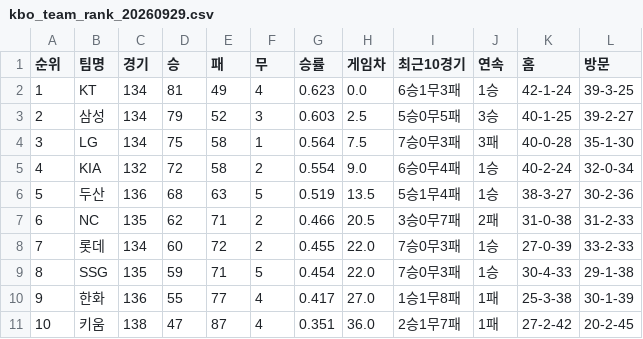
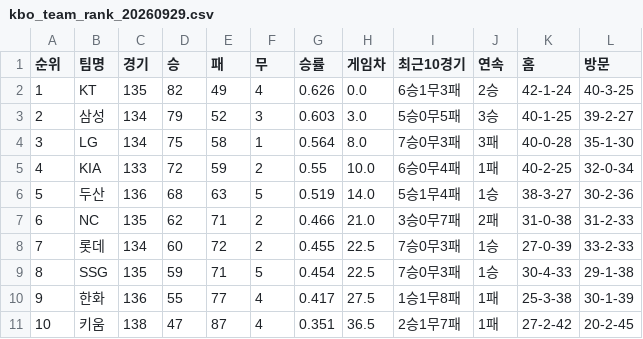
Before and after one commit to kwakws0225-ai/kbo-rank, a CSV file: data/kbo_team_rank_20260929.csv, drawn as a sheet.

```diff
--- a/data/kbo_team_rank_20260929.csv
+++ b/data/kbo_team_rank_20260929.csv
@@ -1,11 +1,11 @@
 순위,팀명,경기,승,패,무,승률,게임차,최근10경기,연속,홈,방문
-1,KT,134,81,49,4,0.623,0.0,6승1무3패,1승,42-1-24,39-3-25
-2,삼성,134,79,52,3,0.603,2.5,5승0무5패,3승,40-1-25,39-2-27
-3,LG,134,75,58,1,0.564,7.5,7승0무3패,3패,40-0-28,35-1-30
-4,KIA,132,72,58,2,0.554,9.0,6승0무4패,1승,40-2-24,32-0-34
-5,두산,136,68,63,5,0.519,13.5,5승1무4패,1승,38-3-27,30-2-36
-6,NC,135,62,71,2,0.466,20.5,3승0무7패,2패,31-0-38,31-2-33
-7,롯데,134,60,72,2,0.455,22.0,7승0무3패,1승,27-0-39,33-2-33
-8,SSG,135,59,71,5,0.454,22.0,7승0무3패,1승,30-4-33,29-1-38
-9,한화,136,55,77,4,0.417,27.0,1승1무8패,1패,25-3-38,30-1-39
-10,키움,138,47,87,4,0.351,36.0,2승1무7패,1패,27-2-42,20-2-45
+1,KT,135,82,49,4,0.626,0.0,6승1무3패,2승,42-1-24,40-3-25
+2,삼성,134,79,52,3,0.603,3.0,5승0무5패,3승,40-1-25,39-2-27
+3,LG,134,75,58,1,0.564,8.0,7승0무3패,3패,40-0-28,35-1-30
+4,KIA,133,72,59,2,0.55,10.0,6승0무4패,1패,40-2-25,32-0-34
+5,두산,136,68,63,5,0.519,14.0,5승1무4패,1승,38-3-27,30-2-36
+6,NC,135,62,71,2,0.466,21.0,3승0무7패,2패,31-0-38,31-2-33
+7,롯데,134,60,72,2,0.455,22.5,7승0무3패,1승,27-0-39,33-2-33
+8,SSG,135,59,71,5,0.454,22.5,7승0무3패,1승,30-4-33,29-1-38
+9,한화,136,55,77,4,0.417,27.5,1승1무8패,1패,25-3-38,30-1-39
+10,키움,138,47,87,4,0.351,36.5,2승1무7패,1패,27-2-42,20-2-45
```
Also changed, not shown: 2 other files.
